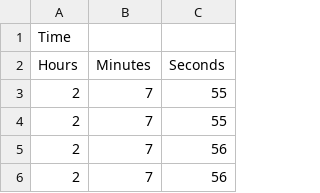
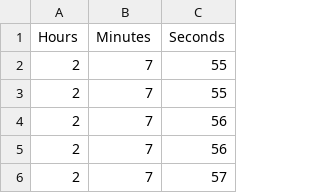
Before and after one commit to ejfisher/OnboardFC, a CSV file: Data/Time.csv, drawn as a sheet; only a part is shown; the shorter side is filled out with more unchanged rows.

Commit message:
Update Time.csv

```diff
--- a/Data/Time.csv
+++ b/Data/Time.csv
@@ -1,2 +1 @@
-Time
 Hours, Minutes, Seconds
```
